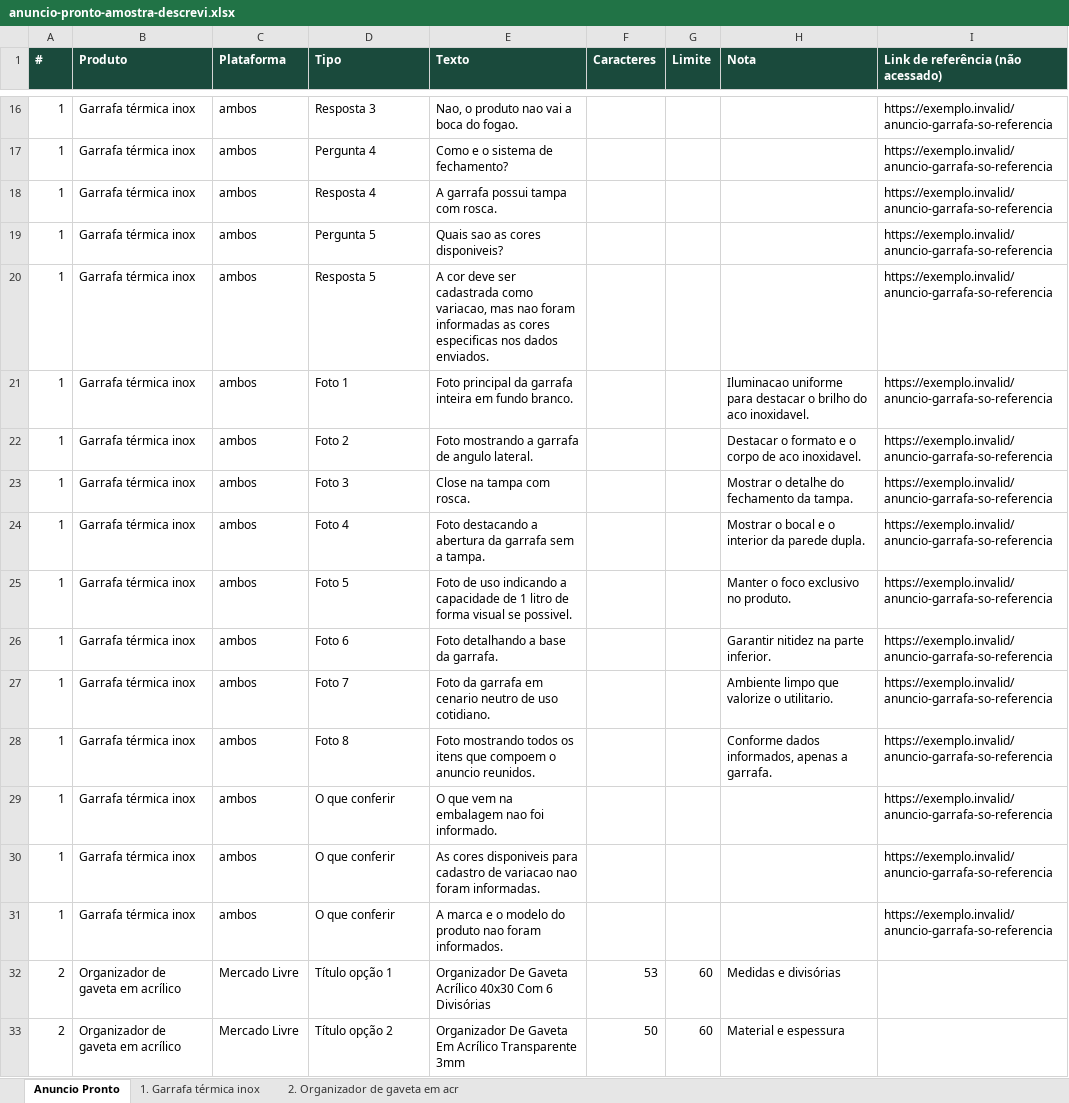
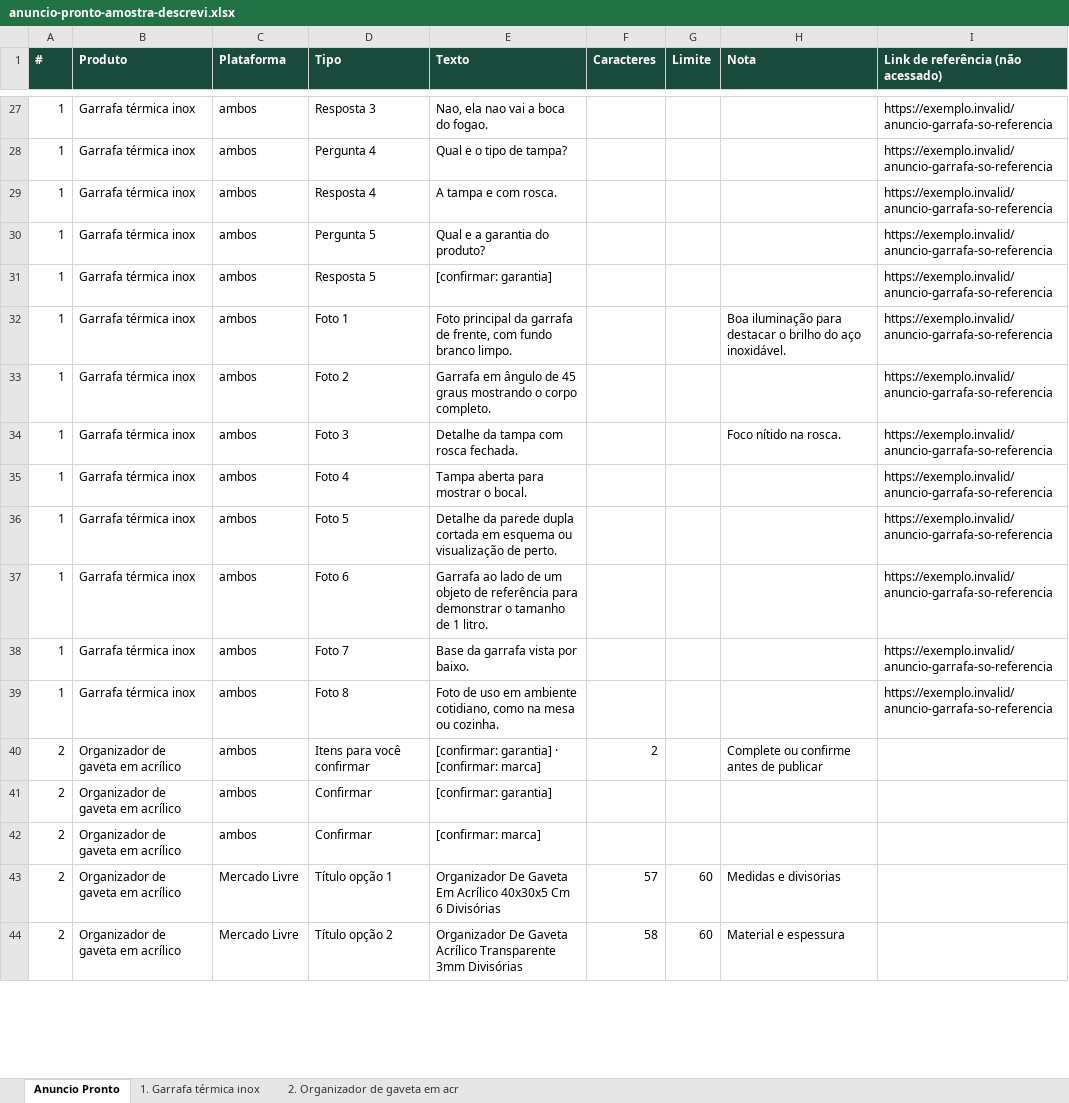
Before and after one commit to heliovc/descrevi, an Excel workbook: amostra/anuncio-pronto-amostra-descrevi.xlsx, sheet Anuncio Pronto, drawn as a sheet; only a part is shown, gaps mark what is left out; values as stored, in another font and other column widths than the file's, no borders; removed rows and columns are numbered as before the commit, all else as after; the diff covers the shown part only; the diff names each change by its address in the sheet, - before the commit and + after, or states it on an @@ line.

Commit message:
Alinha a Descrevi à copy final: suporte, teto 120 e [confirmar:]
E-mail de suporte único: contato@valorasolucoes.com (site, legais,
PDF e e-mails de entrega). Única menção permitida a esse domínio;
controlador permanece a FIT. Título da Shopee checado em 120
caracteres. Dado faltante vira [confirmar: …] no topo de cada
anúncio. Amostras regeneradas com Gemini; e2e 54/54. Só local.

```diff
--- a/amostra/anuncio-pronto-amostra-descrevi.xlsx (sheet Anuncio Pronto)
+++ b/amostra/anuncio-pronto-amostra-descrevi.xlsx (sheet Anuncio Pronto)
-E27 (Texto): Nao, o produto nao vai a boca do fogao.
+E27 (Texto): Nao, ela nao vai a boca do fogao.
-E28 (Texto): Como e o sistema de fechamento?
+E28 (Texto): Qual e o tipo de tampa?
-E29 (Texto): A garrafa possui tampa com rosca.
+E29 (Texto): A tampa e com rosca.
-E30 (Texto): Quais sao as cores disponiveis?
+E30 (Texto): Qual e a garantia do produto?
-E31 (Texto): A cor deve ser cadastrada como variacao, mas nao foram informadas as cores especificas nos dados enviados.
+E31 (Texto): [confirmar: garantia]
-E32 (Texto): …da garrafa inteira em fundo branco.
+E32 (Texto): …da garrafa de frente, com fundo branco limpo.
-H32 (Nota): Iluminacao uniforme para destacar o brilho do aco inoxidavel.
+H32 (Nota): Boa iluminação para destacar o brilho do aço inoxidável.
-E33 (Texto): Foto mostrando a garrafa de angulo lateral.
+E33 (Texto): Garrafa em ângulo de 45 graus mostrando o corpo completo.
-H33 (Nota): Destacar o formato e o corpo de aco inoxidavel.
+H33 (Nota): (empty)
-E34 (Texto): Close na tampa com rosca.
+E34 (Texto): Detalhe da tampa com rosca fechada.
-H34 (Nota): Mostrar o detalhe do fechamento da tampa.
+H34 (Nota): Foco nítido na rosca.
-E35 (Texto): Foto destacando a abertura da garrafa sem a tampa.
+E35 (Texto): Tampa aberta para mostrar o bocal.
-H35 (Nota): Mostrar o bocal e o interior da parede dupla.
+H35 (Nota): (empty)
-E36 (Texto): Foto de uso indicando a capacidade de 1 litro de forma visual se possivel.
+E36 (Texto): Detalhe da parede dupla cortada em esquema ou visualização de perto.
-H36 (Nota): Manter o foco exclusivo no produto.
+H36 (Nota): (empty)
-E37 (Texto): Foto detalhando a base da garrafa.
+E37 (Texto): Garrafa ao lado de um objeto de referência para demonstrar o tamanho de 1 litro.
-H37 (Nota): Garantir nitidez na parte inferior.
+H37 (Nota): (empty)
-E38 (Texto): Foto da garrafa em cenario neutro de uso cotidiano.
+E38 (Texto): Base da garrafa vista por baixo.
-H38 (Nota): Ambiente limpo que valorize o utilitario.
+H38 (Nota): (empty)
-E39 (Texto): Foto mostrando todos os itens que compoem o anuncio reunidos.
+E39 (Texto): Foto de uso em ambiente cotidiano, como na mesa ou cozinha.
-H39 (Nota): Conforme dados informados, apenas a garrafa.
+H39 (Nota): (empty)
-row 29: 1 | Garrafa térmica inox | ambos | O que conferir | O que vem na embalagem nao foi informado. |  |  |  | https://exemplo.invalid/anuncio-garrafa-so-referencia
-row 30: 1 | Garrafa térmica inox | ambos | O que conferir | As cores disponiveis para cadastro de variacao nao foram informadas. |  |  |  | https://exemplo.invalid/anuncio-garrafa-so-referencia
-row 31: 1 | Garrafa térmica inox | ambos | O que conferir | A marca e o modelo do produto nao foram informados. |  |  |  | https://exemplo.invalid/anuncio-garrafa-so-referencia
+row 40: 2 | Organizador de gaveta em acrílico | ambos | Itens para você confirmar | [confirmar: garantia] · [confirmar: marca] | 2 |  | Complete ou confirme antes de publicar
+row 41: 2 | Organizador de gaveta em acrílico | ambos | Confirmar | [confirmar: garantia]
+row 42: 2 | Organizador de gaveta em acrílico | ambos | Confirmar | [confirmar: marca]
-E43 (Texto): …De Gaveta Acrílico 40x30 Com 6 Divisórias
+E43 (Texto): …De Gaveta Em Acrílico 40x30x5 Cm 6 Divisórias
-F43 (Caracteres): 53
+F43 (Caracteres): 57
-H43 (Nota): Medidas e divisórias
+H43 (Nota): Medidas e divisorias
-E44 (Texto): …De Gaveta Em Acrílico Transparente 3mm
+E44 (Texto): …De Gaveta Acrílico Transparente 3mm Divisórias
-F44 (Caracteres): 50
+F44 (Caracteres): 58
```
Also changed, not shown: 12 added rows and 59 edited cells elsewhere in this sheet, sheet 1. Garrafa térmica inox, sheet 2. Organizador de gaveta em acr, 26 other files.
